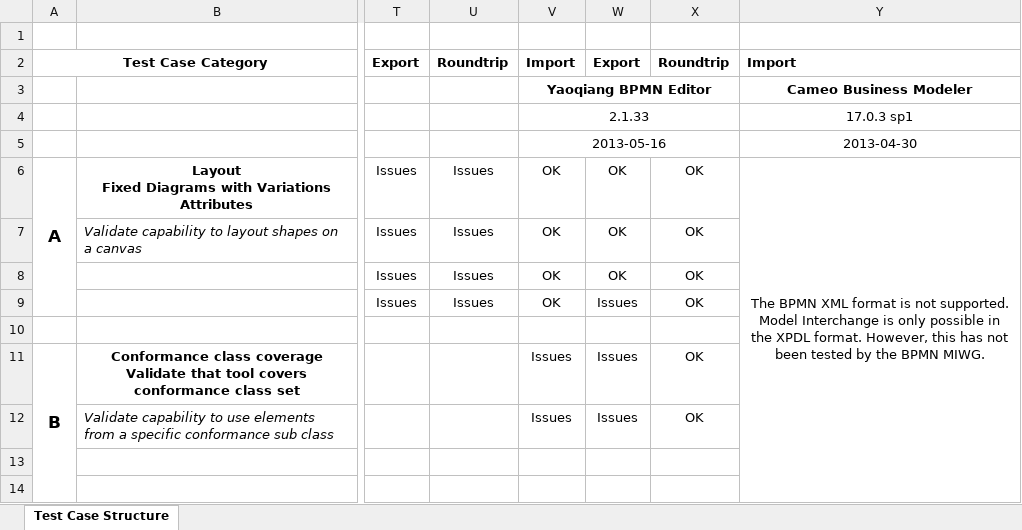
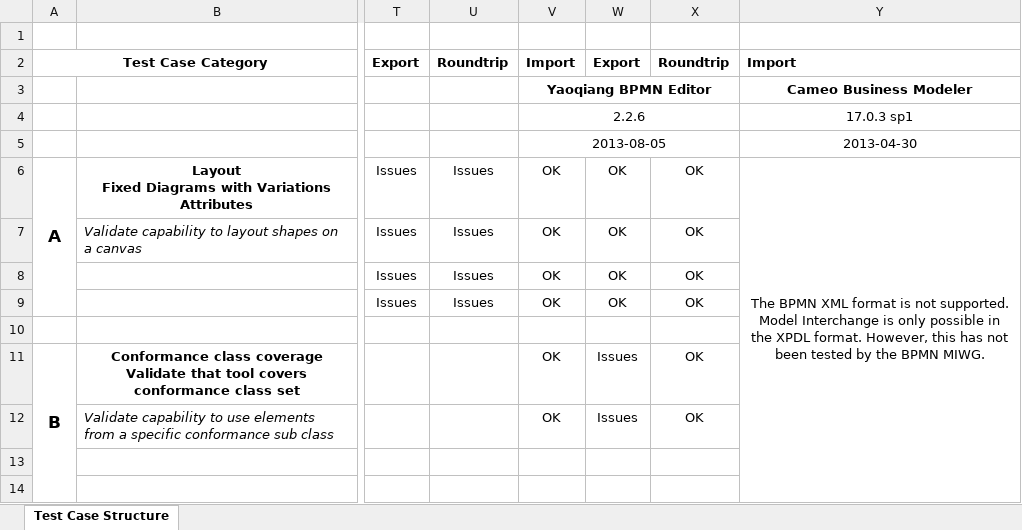
Before and after one commit to bpmn-miwg/bpmn-miwg-test-suite, an Excel workbook: BPMN MIWG Test Case Structure.xlsx, sheet Test Case Structure, drawn as a sheet; only a part is shown, gaps mark what is left out; values as stored, in another font and other column widths than the file's, no borders; the diff names each change by its address in the sheet, - before the commit and + after, or states it on an @@ line.

Commit message:
Added Yaoqiang 2.2.6 test results

```diff
--- a/BPMN MIWG Test Case Structure.xlsx (sheet Test Case Structure)
+++ b/BPMN MIWG Test Case Structure.xlsx (sheet Test Case Structure)
-V4: 2.1.33
+V4: 2.2.6
-V5: 2013-05-16
+V5: 2013-08-05
-W9: Issues
+W9: OK
-V11:V12: Issues
+V11:V12: OK
```
Also changed, not shown: 31 other files.
